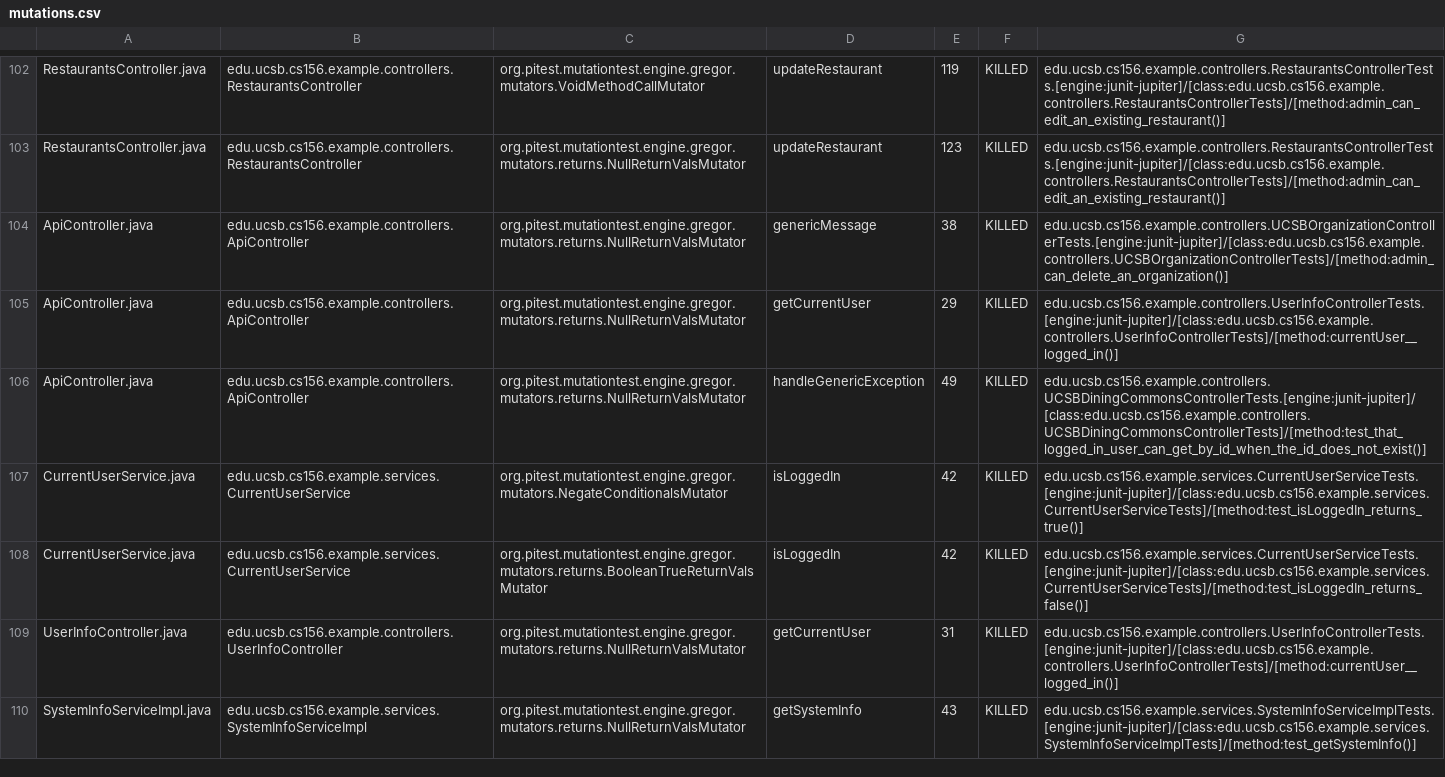
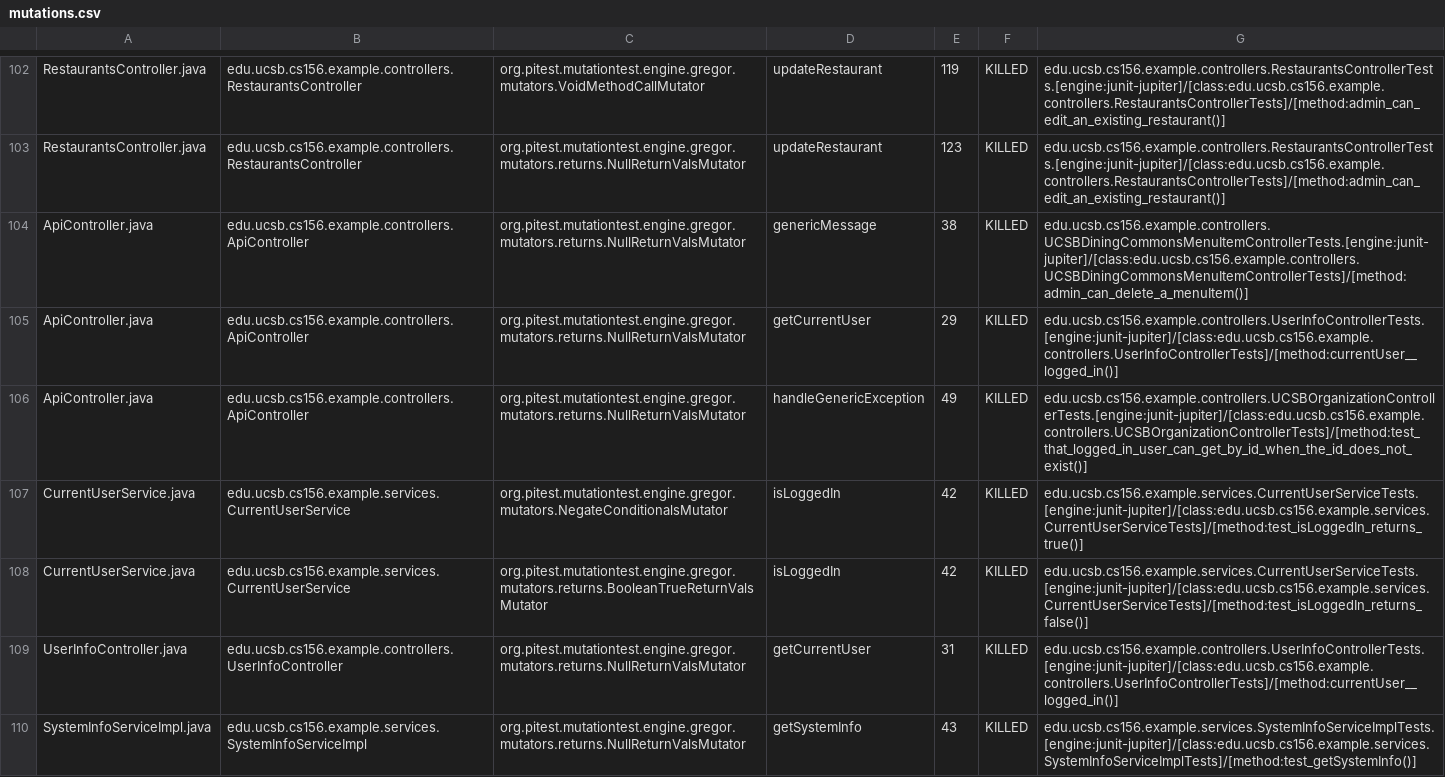
Before and after one commit to ucsb-cs156-f24/team02-f24-01, a CSV file: prs/66/pitest/mutations.csv, drawn as a sheet; only a part is shown, gaps mark what is left out.

Commit message:
Deploying to gh-pages from @ ucsb-cs156-f24/team02-f24-01@884c2caa3fb8e9f21e12c94597d9f34eb22533b8 🚀

```diff
--- a/prs/66/pitest/mutations.csv
+++ b/prs/66/pitest/mutations.csv
@@ -103,5 +103,5 @@ RestaurantsController.java,edu.ucsb.cs156.example.controllers.RestaurantsControl
 RestaurantsController.java,edu.ucsb.cs156.example.controllers.RestaurantsController,org.pitest.mutationtest.engine.gregor.mutators.returns.NullReturnValsMutator,updateRestaurant,123,KILLED,edu.ucsb.cs156.example.controllers.RestaurantsControllerTests.[engine:junit-jupiter]/[class:edu.ucsb.cs156.example.controllers.RestaurantsControllerTests]/[method:admin_can_edit_an_existing_restaurant()]
-ApiController.java,edu.ucsb.cs156.example.controllers.ApiController,org.pitest.mutationtest.engine.gregor.mutators.returns.NullReturnValsMutator,genericMessage,38,KILLED,edu.ucsb.cs156.example.controllers.UCSBOrganizationControllerTests.[engine:junit-jupiter]/[class:edu.ucsb.cs156.example.controllers.UCSBOrganizationControllerTests]/[method:admin_can_delete_an_organization()]
+ApiController.java,edu.ucsb.cs156.example.controllers.ApiController,org.pitest.mutationtest.engine.gregor.mutators.returns.NullReturnValsMutator,genericMessage,38,KILLED,edu.ucsb.cs156.example.controllers.UCSBDiningCommonsMenuItemControllerTests.[engine:junit-jupiter]/[class:edu.ucsb.cs156.example.controllers.UCSBDiningCommonsMenuItemControllerTests]/[method:admin_can_delete_a_menuItem()]
 ApiController.java,edu.ucsb.cs156.example.controllers.ApiController,org.pitest.mutationtest.engine.gregor.mutators.returns.NullReturnValsMutator,getCurrentUser,29,KILLED,edu.ucsb.cs156.example.controllers.UserInfoControllerTests.[engine:junit-jupiter]/[class:edu.ucsb.cs156.example.controllers.UserInfoControllerTests]/[method:currentUser__logged_in()]
-ApiController.java,edu.ucsb.cs156.example.controllers.ApiController,org.pitest.mutationtest.engine.gregor.mutators.returns.NullReturnValsMutator,handleGenericException,49,KILLED,edu.ucsb.cs156.example.controllers.UCSBDiningCommonsControllerTests.[engine:junit-jupiter]/[class:edu.ucsb.cs156.example.controllers.UCSBDiningCommonsControllerTests]/[method:test_that_logged_in_user_can_get_by_id_when_the_id_does_not_exist()]
+ApiController.java,edu.ucsb.cs156.example.controllers.ApiController,org.pitest.mutationtest.engine.gregor.mutators.returns.NullReturnValsMutator,handleGenericException,49,KILLED,edu.ucsb.cs156.example.controllers.UCSBOrganizationControllerTests.[engine:junit-jupiter]/[class:edu.ucsb.cs156.example.controllers.UCSBOrganizationControllerTests]/[method:test_that_logged_in_user_can_get_by_id_when_the_id_does_not_exist()]
 CurrentUserService.java,edu.ucsb.cs156.example.services.CurrentUserService,org.pitest.mutationtest.engine.gregor.mutators.NegateConditionalsMutator,isLoggedIn,42,KILLED,edu.ucsb.cs156.example.services.CurrentUserServiceTests.[engine:junit-jupiter]/[class:edu.ucsb.cs156.example.services.CurrentUserServiceTests]/[method:test_isLoggedIn_returns_true()]
```
Also changed, not shown: 14 other files.
